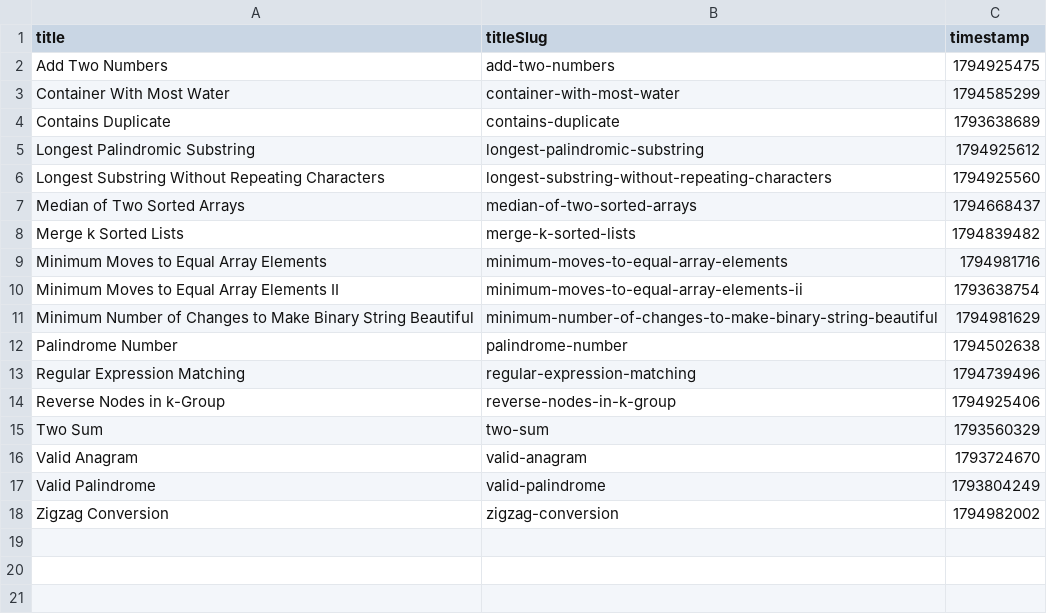
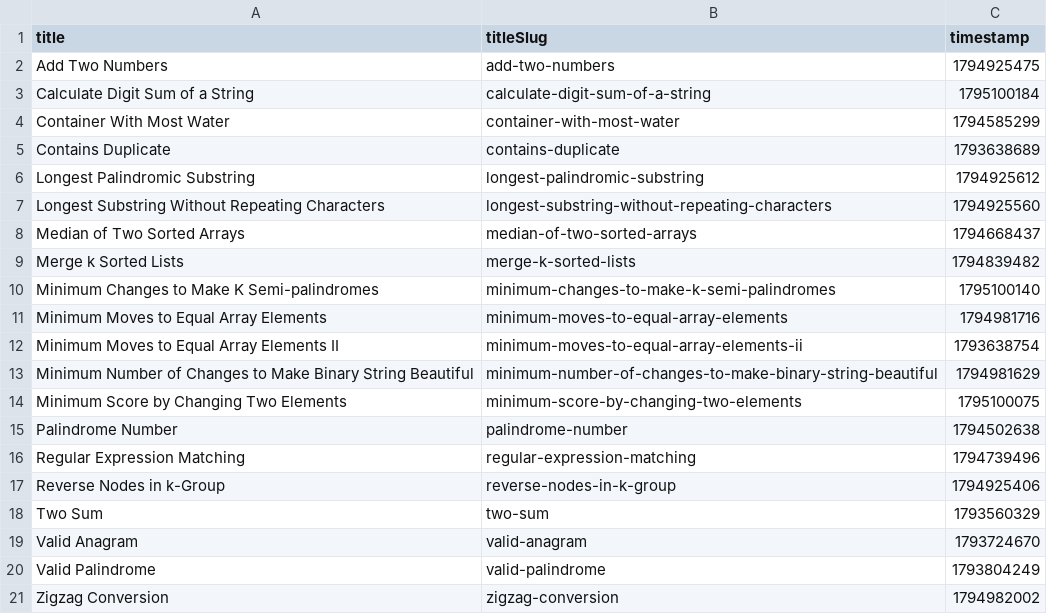
Before and after one commit to vaibhavrvalakunde2006-gif/leetcode-solutions, a CSV file: solved-problems.csv, drawn as a sheet; the diff names each change by its address in the sheet, - before the commit and + after, or states it on an @@ line.

```diff
--- a/solved-problems.csv
+++ b/solved-problems.csv
+row 3: Calculate Digit Sum of a String | calculate-digit-sum-of-a-string | 1795100184
+row 10: Minimum Changes to Make K Semi-palindromes | minimum-changes-to-make-k-semi-palindromes | 1795100140
+row 14: Minimum Score by Changing Two Elements | minimum-score-by-changing-two-elements | 1795100075
```
Also changed, not shown: 4 other files.
